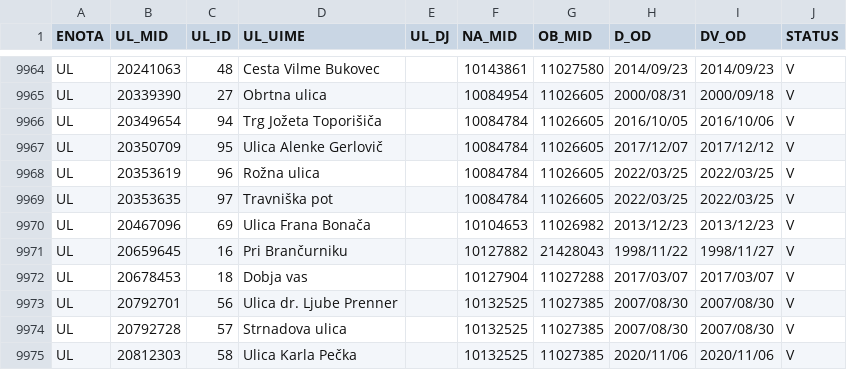
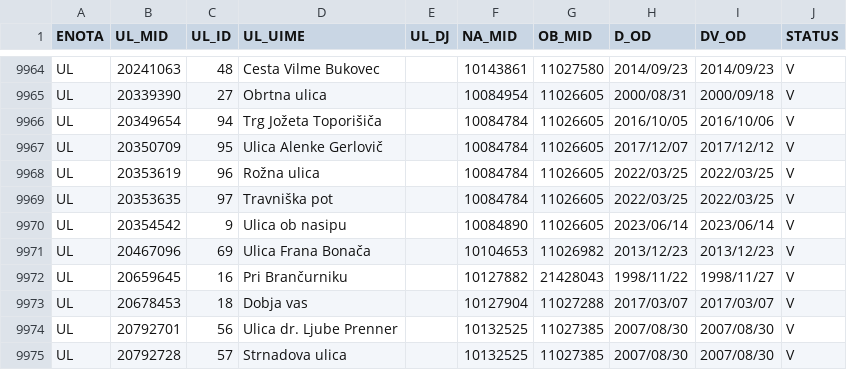
Before and after one commit to stefanb/gurs-rpe, a CSV file: data/UL.csv, drawn as a sheet; only a part is shown, gaps mark what is left out; the shorter side is filled out with more unchanged rows; the diff names each change by its address in the sheet, - before the commit and + after, or states it on an @@ line.

```diff
--- a/data/UL.csv
+++ b/data/UL.csv
+row 9970: UL | 20354542 | 9 | Ulica ob nasipu |  | 10084890 | 11026605 | 2023/06/14 | 2023/06/14 | V
```
Also changed, not shown: 2 other files.
